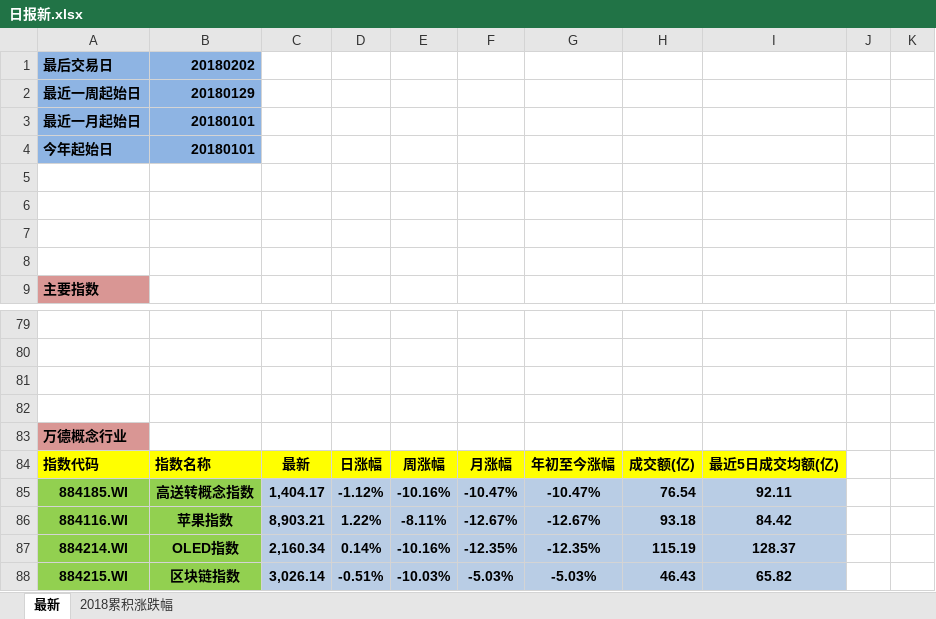
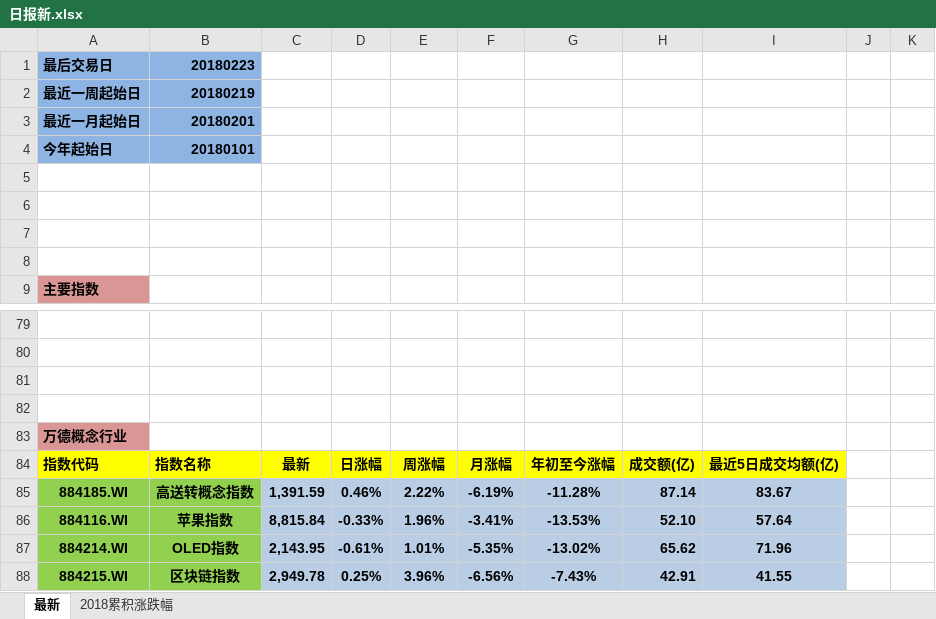
Before and after one commit to PokerDang/OPT-Account, an Excel workbook: 每日交易数据/日报新.xlsx, sheet 最新, drawn as a sheet; only a part is shown, gaps mark what is left out; values as stored, in another font and other column widths than the file's, no borders; conditional formats not drawn; the diff covers the shown part only; the diff names each change by its address in the sheet, - before the commit and + after, or states it on an @@ line.

```diff
--- a/每日交易数据/日报新.xlsx (sheet 最新)
+++ b/每日交易数据/日报新.xlsx (sheet 最新)
-B1: 20180202
+B1: 20180223
-B2: 20180129
+B2: 20180219
-B3: 20180101
+B3: 20180201
-C85: 1,404.17
+C85: 1,391.59
-D85: -1.12%
+D85: 0.46%
-E85: -10.16%
+E85: 2.22%
-F85: -10.47%
+F85: -6.19%
-G85: -10.47%
+G85: -11.28%
-H85: 76.54
+H85: 87.14
-I85: 92.11
+I85: 83.67
-C86: 8,903.21
+C86: 8,815.84
-D86: 1.22%
+D86: -0.33%
-E86: -8.11%
+E86: 1.96%
-F86: -12.67%
+F86: -3.41%
-G86: -12.67%
+G86: -13.53%
-H86: 93.18
+H86: 52.10
-I86: 84.42
+I86: 57.64
-C87: 2,160.34
+C87: 2,143.95
-D87: 0.14%
+D87: -0.61%
-E87: -10.16%
+E87: 1.01%
-F87: -12.35%
+F87: -5.35%
-G87: -12.35%
+G87: -13.02%
-H87: 115.19
+H87: 65.62
-I87: 128.37
+I87: 71.96
-C88: 3,026.14
+C88: 2,949.78
-D88: -0.51%
+D88: 0.25%
-E88: -10.03%
+E88: 3.96%
-F88: -5.03%
+F88: -6.56%
-G88: -5.03%
+G88: -7.43%
-H88: 46.43
+H88: 42.91
-I88: 65.82
+I88: 41.55
```
Also changed, not shown: 3 added rows, 3 removed rows and 1109 edited cells elsewhere in this sheet, sheet 2018累积涨跌幅, charts or pictures, 1 other file.
